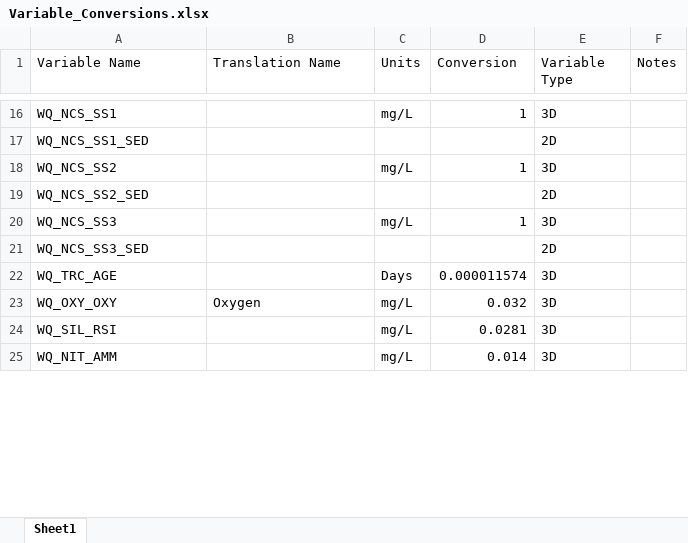
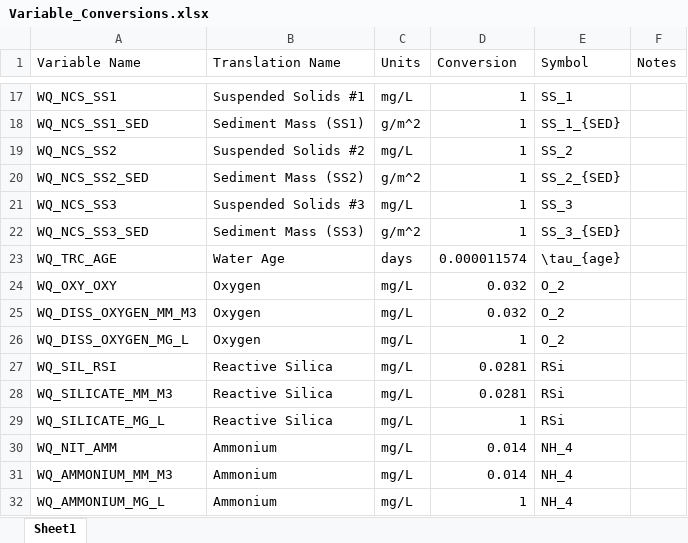
Before and after one commit to AquaticEcoDynamics/Hawkesbury_Plotting, an Excel workbook: tuflowfv/Variable_Conversions.xlsx, sheet Sheet1, drawn as a sheet; only a part is shown, gaps mark what is left out; values as stored, in another font and other column widths than the file's, no borders; addresses are those after the commit; the diff covers the shown part only; the diff names each change by its address in the sheet, - before the commit and + after, or states it on an @@ line.

```diff
--- a/tuflowfv/Variable_Conversions.xlsx (sheet Sheet1)
+++ b/tuflowfv/Variable_Conversions.xlsx (sheet Sheet1)
-E1: Variable Type
+E1: Symbol
-B17 (Translation Name): (empty)
+B17 (Translation Name): Suspended Solids #1
-E17 (Symbol): 3D
+E17 (Symbol): SS_1
-B18 (Translation Name): (empty)
+B18 (Translation Name): Sediment Mass (SS1)
-C18 (Units): (empty)
+C18 (Units): g/m^2
-D18 (Conversion): (empty)
+D18 (Conversion): 1
-E18 (Symbol): 2D
+E18 (Symbol): SS_1_{SED}
-B19 (Translation Name): (empty)
+B19 (Translation Name): Suspended Solids #2
-E19 (Symbol): 3D
+E19 (Symbol): SS_2
-B20 (Translation Name): (empty)
+B20 (Translation Name): Sediment Mass (SS2)
-C20 (Units): (empty)
+C20 (Units): g/m^2
-D20 (Conversion): (empty)
+D20 (Conversion): 1
-E20 (Symbol): 2D
+E20 (Symbol): SS_2_{SED}
-B21 (Translation Name): (empty)
+B21 (Translation Name): Suspended Solids #3
-E21 (Symbol): 3D
+E21 (Symbol): SS_3
-B22 (Translation Name): (empty)
+B22 (Translation Name): Sediment Mass (SS3)
-C22 (Units): (empty)
+C22 (Units): g/m^2
-D22 (Conversion): (empty)
+D22 (Conversion): 1
-E22 (Symbol): 2D
+E22 (Symbol): SS_3_{SED}
-B23 (Translation Name): (empty)
+B23 (Translation Name): Water Age
-C23 (Units): Days
+C23 (Units): days
-E23 (Symbol): 3D
+E23 (Symbol): \tau_{age}
-E24 (Symbol): 3D
+E24 (Symbol): O_2
+row 25: WQ_DISS_OXYGEN_MM_M3 | Oxygen | mg/L | 0.032 | O_2
+row 26: WQ_DISS_OXYGEN_MG_L | Oxygen | mg/L | 1 | O_2
-B27 (Translation Name): (empty)
+B27 (Translation Name): Reactive Silica
-E27 (Symbol): 3D
+E27 (Symbol): RSi
+row 28: WQ_SILICATE_MM_M3 | Reactive Silica | mg/L | 0.0281 | RSi
+row 29: WQ_SILICATE_MG_L | Reactive Silica | mg/L | 1 | RSi
-B30 (Translation Name): (empty)
+B30 (Translation Name): Ammonium
-E30 (Symbol): 3D
+E30 (Symbol): NH_4
+row 31: WQ_AMMONIUM_MM_M3 | Ammonium | mg/L | 0.014 | NH_4
+row 32: WQ_AMMONIUM_MG_L | Ammonium | mg/L | 1 | NH_4
```
Also changed, not shown: 46 added rows, 154 removed rows and 467 edited cells elsewhere in this sheet, 13 other files.
